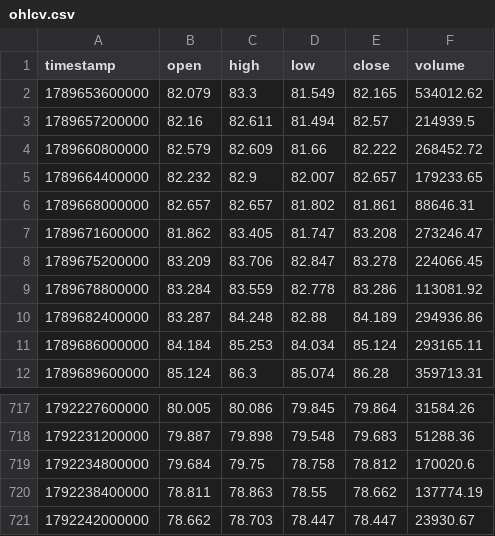
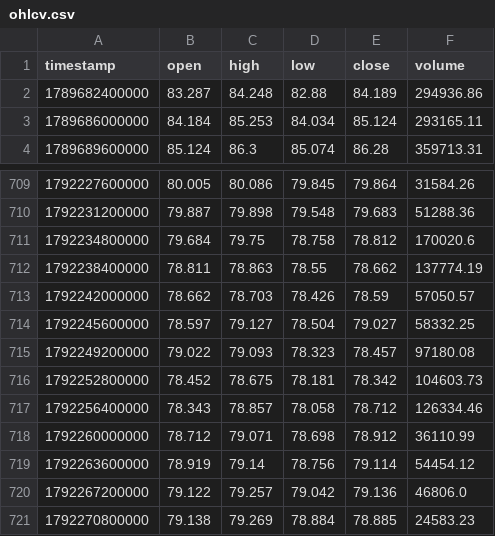
Before and after one commit to korotichvua-jpg/hype-perp-liquidation-map, a CSV file: data/last/ohlcv.csv, drawn as a sheet; only a part is shown, gaps mark what is left out.

```diff
--- a/data/last/ohlcv.csv
+++ b/data/last/ohlcv.csv
@@ -1,10 +1,2 @@
 timestamp,open,high,low,close,volume
-1789653600000,82.079,83.3,81.549,82.165,534012.62
-1789657200000,82.16,82.611,81.494,82.57,214939.5
-1789660800000,82.579,82.609,81.66,82.222,268452.72
-1789664400000,82.232,82.9,82.007,82.657,179233.65
-1789668000000,82.657,82.657,81.802,81.861,88646.31
-1789671600000,81.862,83.405,81.747,83.208,273246.47
-1789675200000,83.209,83.706,82.847,83.278,224066.45
-1789678800000,83.284,83.559,82.778,83.286,113081.92
 1789682400000,83.287,84.248,82.88,84.189,294936.86
@@ -720,2 +712,10 @@ timestamp,open,high,low,close,volume
 1792238400000,78.811,78.863,78.55,78.662,137774.19
-1792242000000,78.662,78.703,78.447,78.447,23930.67
+1792242000000,78.662,78.703,78.426,78.59,57050.57
+1792245600000,78.597,79.127,78.504,79.027,58332.25
+1792249200000,79.022,79.093,78.323,78.457,97180.08
+1792252800000,78.452,78.675,78.181,78.342,104603.73
+1792256400000,78.343,78.857,78.058,78.712,126334.46
+1792260000000,78.712,79.071,78.698,78.912,36110.99
+1792263600000,78.919,79.14,78.756,79.114,54454.12
+1792267200000,79.122,79.257,79.042,79.136,46806.0
+1792270800000,79.138,79.269,78.884,78.885,24583.23
```
Also changed, not shown: output/liquidation_profile.csv, 13 other files.
